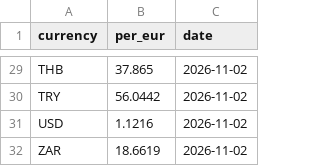
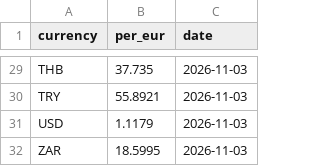
Before and after one commit to clombion/kiz-radar, a CSV file: pipeline/rates.csv, drawn as a sheet; only a part is shown, gaps mark what is left out; the diff covers the shown part only; the diff names each change by its address in the sheet, - before the commit and + after, or states it on an @@ line.

```diff
--- a/pipeline/rates.csv
+++ b/pipeline/rates.csv
-B29 (per_eur): 37.865
+B29 (per_eur): 37.735
-C29:C32 (date): 2026-11-02
+C29:C32 (date): 2026-11-03
-B30 (per_eur): 56.0442
+B30 (per_eur): 55.8921
-B31 (per_eur): 1.1216
+B31 (per_eur): 1.1179
-B32 (per_eur): 18.6619
+B32 (per_eur): 18.5995
```
Also changed, not shown: 51 edited cells elsewhere in this file.
